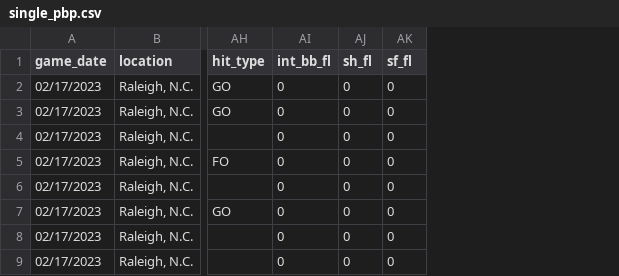
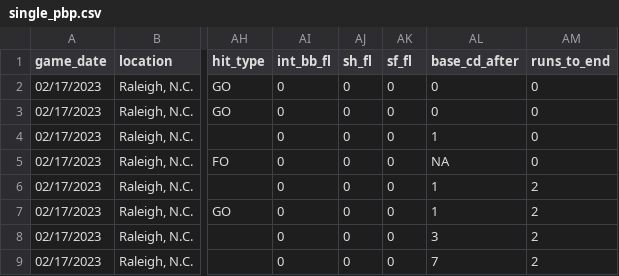
Before and after one commit to tah96/ncaa_run_expectancies, a CSV file: single_pbp.csv, drawn as a sheet; only a part is shown, gaps mark what is left out; the diff names each change by its address in the sheet, - before the commit and + after, or states it on an @@ line.

Commit message:
Moved mutations to runs_to_end and base_cd_after from run_expectancy script to Play_By_Play. New script 'run_values' created

```diff
--- a/single_pbp.csv
+++ b/single_pbp.csv
+column AL (base_cd_after), rows 2-9: 0 | 0 | 1 | NA | 1 | 1 | 3 | 7
+column AM (runs_to_end), rows 2-9: 0 | 0 | 0 | 0 | 2 | 2 | 2 | 2
```
Also changed, not shown: RE_Matrix.csv, 5 other files.
